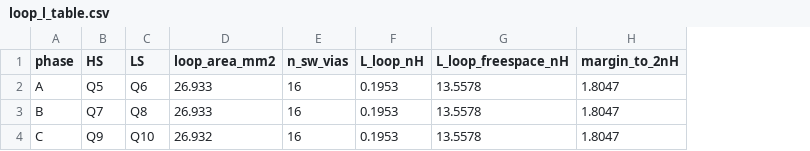
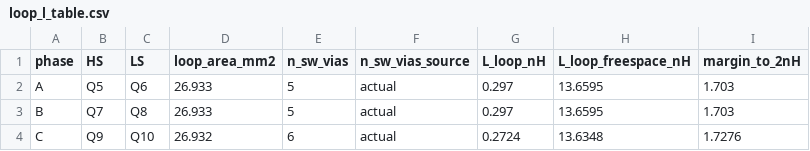
Before and after one commit to SatyaNaiduQuickverse/pcb.ai, a CSV file: sims/phase4v3/ch1_loop_l/loop_l_table.csv, drawn as a sheet; addresses are those after the commit; the diff names each change by its address in the sheet, - before the commit and + after, or states it on an @@ line.

```diff
--- a/sims/phase4v3/ch1_loop_l/loop_l_table.csv
+++ b/sims/phase4v3/ch1_loop_l/loop_l_table.csv
+column F (n_sw_vias_source), rows 2-4: all actual
-E2:E3 (n_sw_vias): 16
+E2:E3 (n_sw_vias): 5
-G2:G3 (L_loop_nH): 0.1953
+G2:G3 (L_loop_nH): 0.297
-H2:H3 (L_loop_freespace_nH): 13.5578
+H2:H3 (L_loop_freespace_nH): 13.6595
-I2:I3 (margin_to_2nH): 1.8047
+I2:I3 (margin_to_2nH): 1.703
-E4 (n_sw_vias): 16
+E4 (n_sw_vias): 6
-G4 (L_loop_nH): 0.1953
+G4 (L_loop_nH): 0.2724
-H4 (L_loop_freespace_nH): 13.5578
+H4 (L_loop_freespace_nH): 13.6348
-I4 (margin_to_2nH): 1.8047
+I4 (margin_to_2nH): 1.7276
```
Also changed, not shown: 1 other file.
